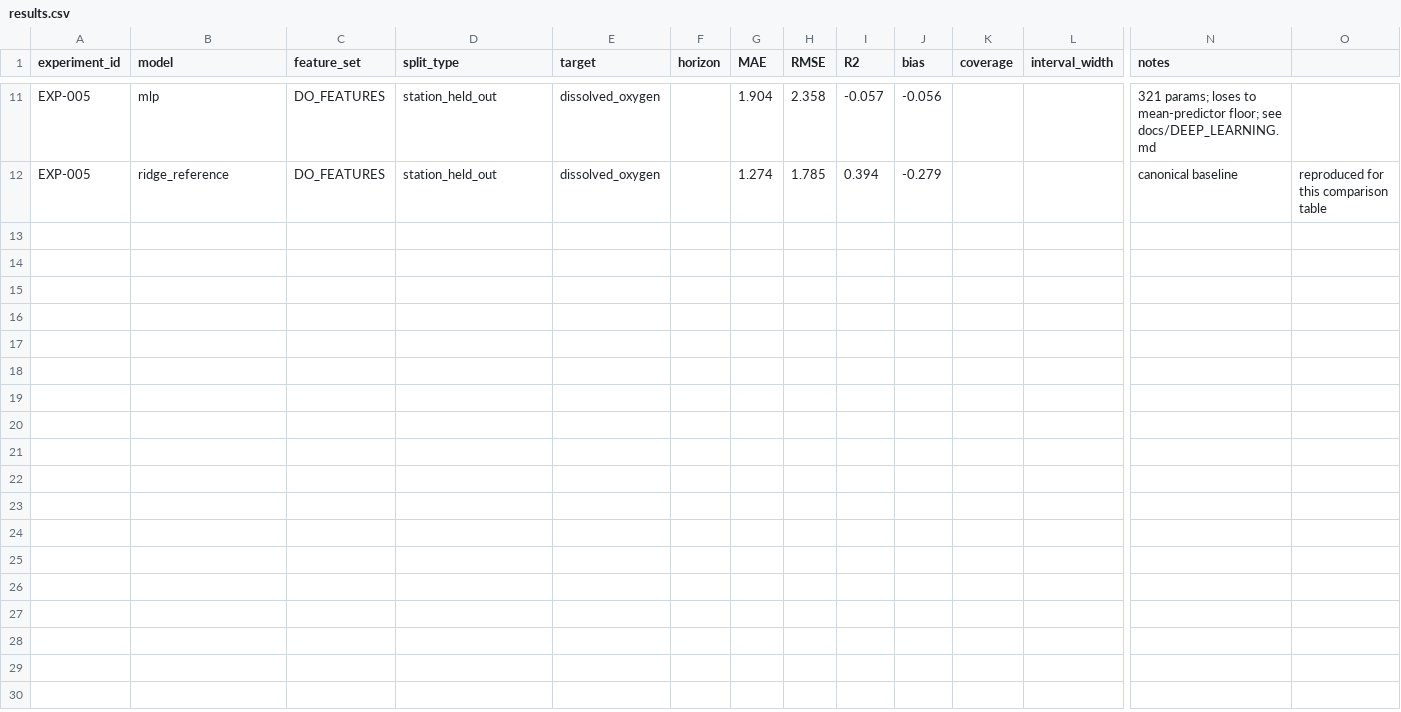
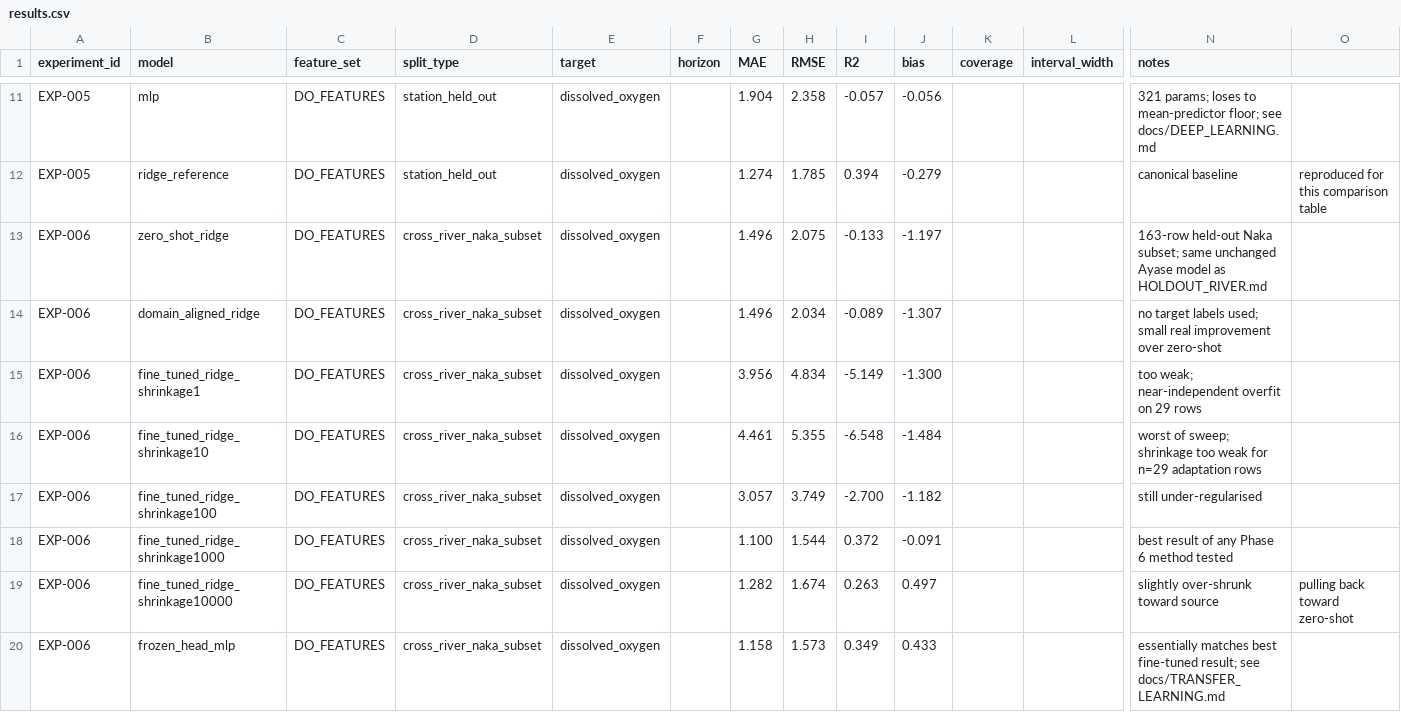
Before and after one commit to kiruthick01/AquaNexus, a CSV file: experiments/results.csv, drawn as a sheet; only a part is shown, gaps mark what is left out; rows hold the shown columns only; the diff names each change by its address in the sheet, - before the commit and + after, or states it on an @@ line.

Commit message:
Add Phase 6 transfer learning: regularisation strength, not technique, decides outcome
src/aquanexus/ml/transfer.py implements three distinct Ayase-to-Naka
adaptation methods, each named for exactly how much target-domain
information it uses: domain-aligned prediction (target feature
statistics only, no labels), L2-SP-style fine-tuning (a small labelled
slice, shrunk toward the source Ridge coefficients rather than fit
independently), and frozen-feature-extractor + target head (the same
slice, adapting only the Phase 5 MLP's final layer). Tested in
tests/test_transfer.py. Also exposes MLPModel.torch_module/normalize
as a small public interface so transfer.py can reuse the fitted network
without reaching into private attributes.

Evaluated on a genuinely held-out 163-row Naka subset
(scripts/phase6_transfer_learning_experiment.py), with a 29-row
adaptation slice the only target information any method may use:
domain alignment gave a small real improvement over the existing
zero-shot result (R2 -0.089 vs -0.081/-0.133). A full fine-tuning
shrinkage sweep found catastrophic failure at low shrinkage (worst R2
-6.548) and the best result of any method tested at high shrinkage
(R2 0.372) - frozen-head adaptation essentially matched it (R2 0.349)
despite its base MLP losing badly to Ridge in-domain. The governing
factor across all four methods is how strongly the adaptation is
regularised relative to the tiny target slice, not which named
technique is used. Full analysis in docs/TRANSFER_LEARNING.md and
docs/EXPERIMENTS.md EXP-006.

```diff
--- a/experiments/results.csv
+++ b/experiments/results.csv
+row 13: EXP-006 | zero_shot_ridge | DO_FEATURES | cross_river_naka_subset | dissolved_oxygen |  | 1.496 | 2.075 | -0.133 | -1.197 |  |  | 163-row held-out Naka subset; same unchanged Ayase model as HOLDOUT_RIVER.md
+row 14: EXP-006 | domain_aligned_ridge | DO_FEATURES | cross_river_naka_subset | dissolved_oxygen |  | 1.496 | 2.034 | -0.089 | -1.307 |  |  | no target labels used; small real improvement over zero-shot
+row 15: EXP-006 | fine_tuned_ridge_shrinkage1 | DO_FEATURES | cross_river_naka_subset | dissolved_oxygen |  | 3.956 | 4.834 | -5.149 | -1.300 |  |  | too weak; near-independent overfit on 29 rows
+row 16: EXP-006 | fine_tuned_ridge_shrinkage10 | DO_FEATURES | cross_river_naka_subset | dissolved_oxygen |  | 4.461 | 5.355 | -6.548 | -1.484 |  |  | worst of sweep; shrinkage too weak for n=29 adaptation rows
+row 17: EXP-006 | fine_tuned_ridge_shrinkage100 | DO_FEATURES | cross_river_naka_subset | dissolved_oxygen |  | 3.057 | 3.749 | -2.700 | -1.182 |  |  | still under-regularised
+row 18: EXP-006 | fine_tuned_ridge_shrinkage1000 | DO_FEATURES | cross_river_naka_subset | dissolved_oxygen |  | 1.100 | 1.544 | 0.372 | -0.091 |  |  | best result of any Phase 6 method tested
+row 19: EXP-006 | fine_tuned_ridge_shrinkage10000 | DO_FEATURES | cross_river_naka_subset | dissolved_oxygen |  | 1.282 | 1.674 | 0.263 | 0.497 |  |  | slightly over-shrunk toward source | pulling back toward zero-shot
+row 20: EXP-006 | frozen_head_mlp | DO_FEATURES | cross_river_naka_subset | dissolved_oxygen |  | 1.158 | 1.573 | 0.349 | 0.433 |  |  | essentially matches best fine-tuned result; see docs/TRANSFER_LEARNING.md
```
Also changed, not shown: 7 other files.
